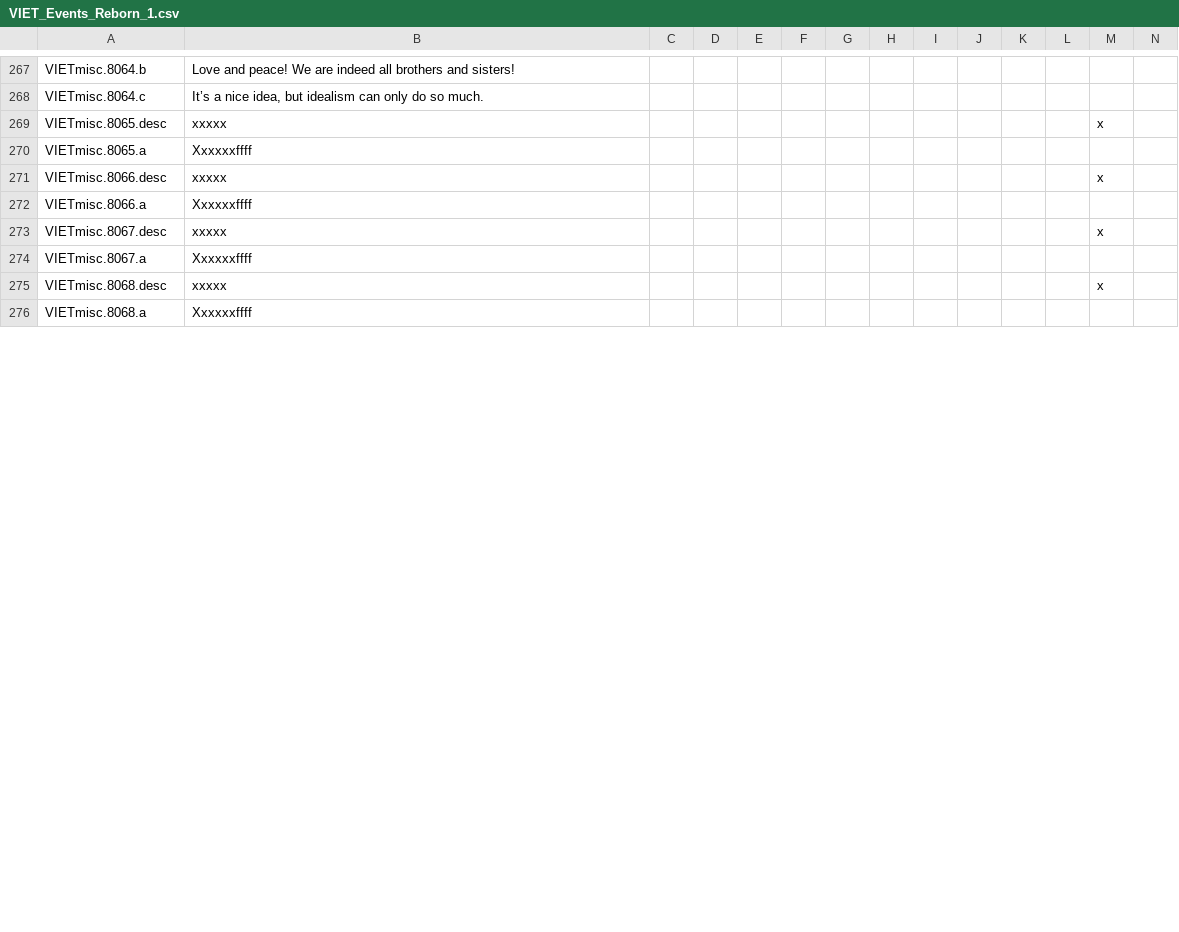
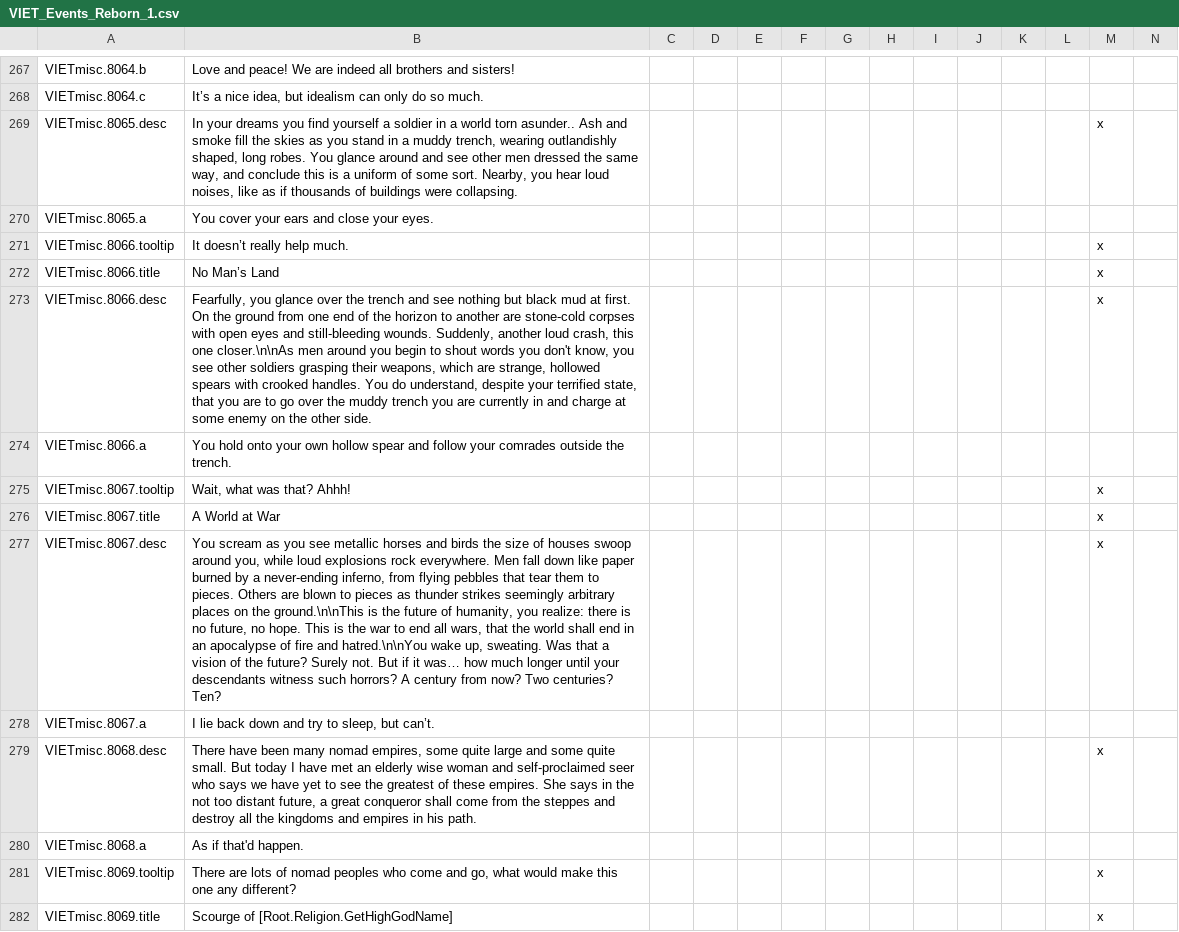
Before and after one commit to cybrxkhan/VIET-Events-Reborn, a CSV file: VIET Events/localisation/VIET_Events_Reborn_1.csv, drawn as a sheet; only a part is shown, gaps mark what is left out; addresses are those after the commit; rows hold the shown columns only; the diff covers the shown part only; the diff names each change by its address in the sheet, - before the commit and + after, or states it on an @@ line.

```diff
--- a/VIET Events/localisation/VIET_Events_Reborn_1.csv
+++ b/VIET Events/localisation/VIET_Events_Reborn_1.csv
-B269: xxxxx
+B269: In your dreams you find yourself a soldier in a world torn asunder.. Ash and smoke fill the skies as you stand in a muddy trench, wearing outlandishly shaped, long robes. You glance around and see other men dressed the same way, and conclude this is a uniform of some sort. Nearby, you hear loud noises, like as if thousands of buildings were collapsing.
-B270: Xxxxxxffff
+B270: You cover your ears and close your eyes.
+row 271: VIETmisc.8066.tooltip | It doesn’t really help much. |  |  |  |  |  |  |  |  |  |  | x
+row 272: VIETmisc.8066.title | No Man’s Land |  |  |  |  |  |  |  |  |  |  | x
-B273: xxxxx
+B273: Fearfully, you glance over the trench and see nothing but black mud at first. On the ground from one end of the horizon to another are stone-cold corpses with open eyes and still-bleeding wounds. Suddenly, another loud crash, this one closer.\n\nAs men around you begin to shout words you don't know, you see other soldiers grasping their weapons, which are strange, hollowed spears with crooked handles. You do understand, despite your terrified state, that you are to go over the muddy trench you are currently in and charge at some enemy on the other side.
-B274: Xxxxxxffff
+B274: You hold onto your own hollow spear and follow your comrades outside the trench.
+row 275: VIETmisc.8067.tooltip | Wait, what was that? Ahhh! |  |  |  |  |  |  |  |  |  |  | x
+row 276: VIETmisc.8067.title | A World at War |  |  |  |  |  |  |  |  |  |  | x
-B277: xxxxx
+B277: You scream as you see metallic horses and birds the size of houses swoop around you, while loud explosions rock everywhere. Men fall down like paper burned by a never-ending inferno, from flying pebbles that tear them to pieces. Others are blown to pieces as thunder strikes seemingly arbitrary places on the ground.\n\nThis is the future of humanity, you realize: there is no future, no hope. This is the war to end all wars, that the world shall end in an apocalypse of fire and hatred.\n\nYou wake up, sweating. Was that a vision of the future? Surely not. But if it was… how much longer until your descendants witness such horrors? A century from now? Two centuries? Ten?
-B278: Xxxxxxffff
+B278: I lie back down and try to sleep, but can’t.
-B279: xxxxx
+B279: There have been many nomad empires, some quite large and some quite small. But today I have met an elderly wise woman and self-proclaimed seer who says we have yet to see the greatest of these empires. She says in the not too distant future, a great conqueror shall come from the steppes and destroy all the kingdoms and empires in his path.
-B280: Xxxxxxffff
+B280: As if that'd happen.
+row 281: VIETmisc.8069.tooltip | There are lots of nomad peoples who come and go, what would make this one any different? |  |  |  |  |  |  |  |  |  |  | x
+row 282: VIETmisc.8069.title | Scourge of [Root.Religion.GetHighGodName] |  |  |  |  |  |  |  |  |  |  | x
```
Also changed, not shown: 10 added rows and 13 edited cells elsewhere in this file, VIET Events/localisation/VIET_modifiers_2.csv, 5 other files.
